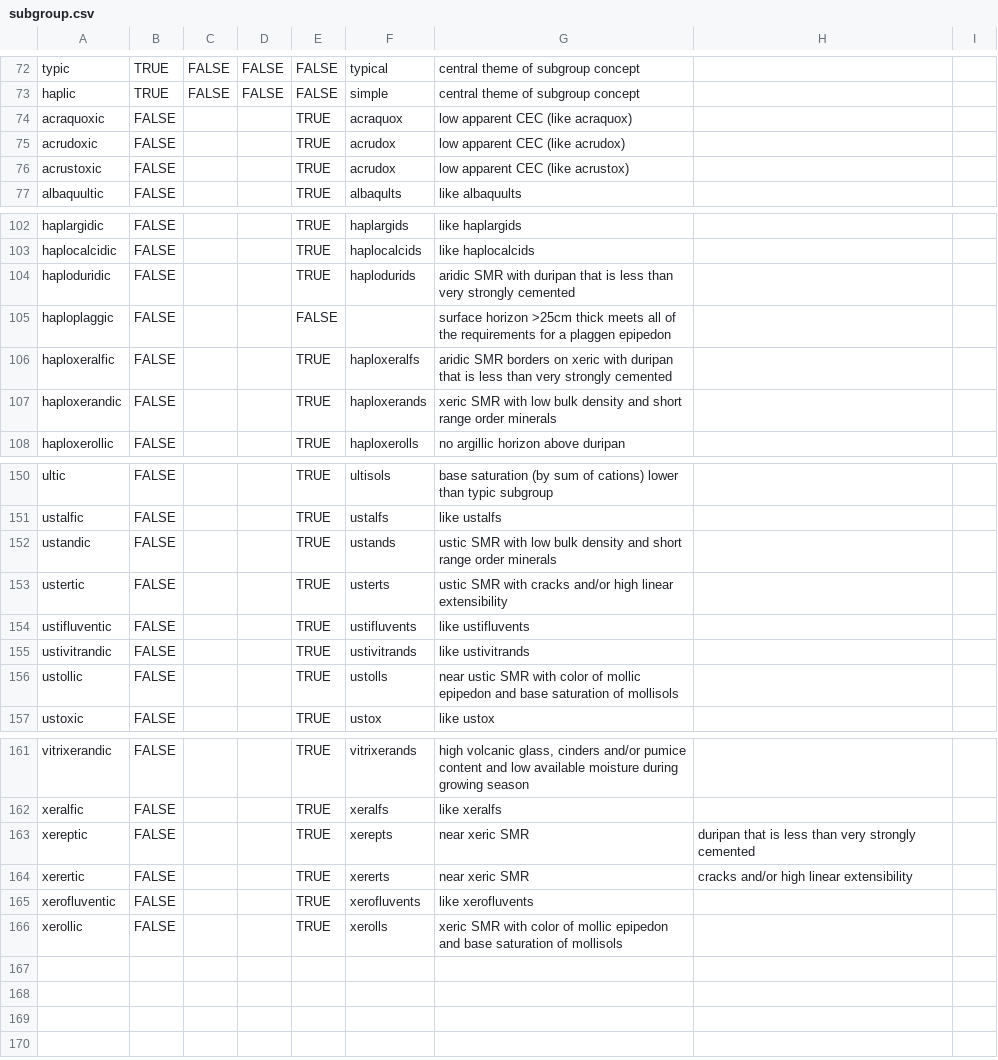
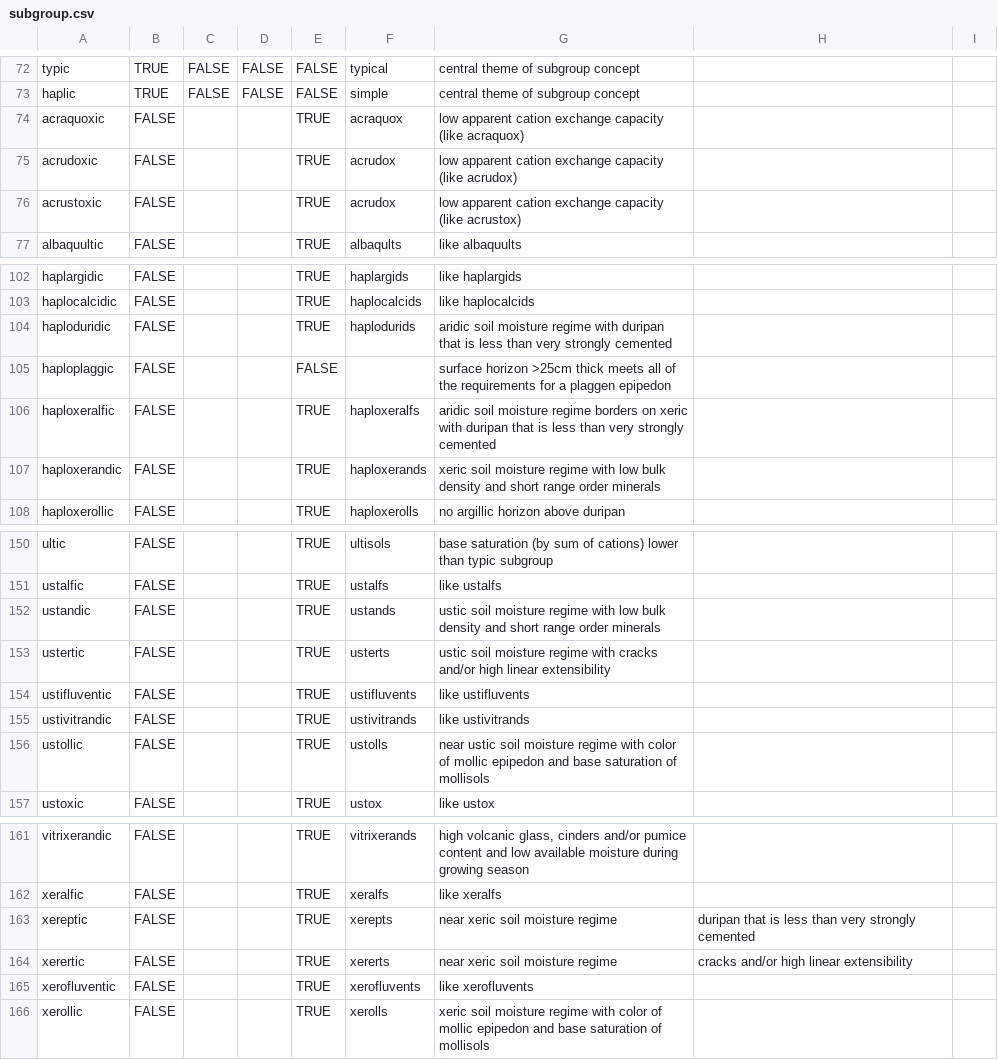
Before and after one commit to ncss-tech/SoilTaxonomy, a CSV file: misc/formative-elements/dictionaries/subgroup.csv, drawn as a sheet; only a part is shown, gaps mark what is left out; the diff covers the shown part only.

```diff
--- a/misc/formative-elements/dictionaries/subgroup.csv
+++ b/misc/formative-elements/dictionaries/subgroup.csv
@@ -73,5 +73,5 @@ typic,TRUE,FALSE,FALSE,FALSE,typical,central theme of subgroup concept,,
 haplic,TRUE,FALSE,FALSE,FALSE,simple,central theme of subgroup concept,,
-acraquoxic,FALSE,,,TRUE,acraquox,low apparent CEC (like acraquox),,
-acrudoxic,FALSE,,,TRUE,acrudox,low apparent CEC (like acrudox),,
-acrustoxic,FALSE,,,TRUE,acrudox,low apparent CEC (like acrustox),,
+acraquoxic,FALSE,,,TRUE,acraquox,low apparent cation exchange capacity (like acraquox),,
+acrudoxic,FALSE,,,TRUE,acrudox,low apparent cation exchange capacity (like acrudox),,
+acrustoxic,FALSE,,,TRUE,acrudox,low apparent cation exchange capacity (like acrustox),,
 albaquultic,FALSE,,,TRUE,albaqults,like albaquults,,
@@ -103,6 +103,6 @@ haplargidic,FALSE,,,TRUE,haplargids,like haplargids,,
 haplocalcidic,FALSE,,,TRUE,haplocalcids,like haplocalcids,,
-haploduridic,FALSE,,,TRUE,haplodurids,aridic SMR with duripan that is less than very strongly cemented ,,
+haploduridic,FALSE,,,TRUE,haplodurids,aridic soil moisture regime with duripan that is less than very strongly cemented ,,
 haploplaggic,FALSE,,,FALSE,,surface horizon >25cm thick meets all of the requirements for a plaggen epipedon,,
-haploxeralfic,FALSE,,,TRUE,haploxeralfs,aridic SMR borders on xeric with duripan that is less than very strongly cemented,,
-haploxerandic,FALSE,,,TRUE,haploxerands,xeric SMR with low bulk density and short range order minerals,,
+haploxeralfic,FALSE,,,TRUE,haploxeralfs,aridic soil moisture regime borders on xeric with duripan that is less than very strongly cemented,,
+haploxerandic,FALSE,,,TRUE,haploxerands,xeric soil moisture regime with low bulk density and short range order minerals,,
 haploxerollic,FALSE,,,TRUE,haploxerolls,no argillic horizon above duripan,,
@@ -151,7 +151,7 @@ ultic,FALSE,,,TRUE,ultisols,base saturation (by sum of cations) lower than typic
 ustalfic,FALSE,,,TRUE,ustalfs,like ustalfs,,
-ustandic,FALSE,,,TRUE,ustands,ustic SMR with low bulk density and short range order minerals,,
-ustertic,FALSE,,,TRUE,usterts,ustic SMR with cracks and/or high linear extensibility,,
+ustandic,FALSE,,,TRUE,ustands,ustic soil moisture regime with low bulk density and short range order minerals,,
+ustertic,FALSE,,,TRUE,usterts,ustic soil moisture regime with cracks and/or high linear extensibility,,
 ustifluventic,FALSE,,,TRUE,ustifluvents,like ustifluvents,,
 ustivitrandic,FALSE,,,TRUE,ustivitrands,like ustivitrands,,
-ustollic,FALSE,,,TRUE,ustolls,near ustic SMR with color of mollic epipedon and base saturation of mollisols,,
+ustollic,FALSE,,,TRUE,ustolls,near ustic soil moisture regime with color of mollic epipedon and base saturation of mollisols,,
 ustoxic,FALSE,,,TRUE,ustox,like ustox,,
@@ -162,5 +162,5 @@ vitrixerandic,FALSE,,,TRUE,vitrixerands,"high volcanic glass, cinders and/or pum
 xeralfic,FALSE,,,TRUE,xeralfs,like xeralfs,,
-xereptic,FALSE,,,TRUE,xerepts,near xeric SMR, duripan that is less than very strongly cemented ,
-xerertic,FALSE,,,TRUE,xererts,near xeric SMR, cracks and/or high linear extensibility,
+xereptic,FALSE,,,TRUE,xerepts,near xeric soil moisture regime, duripan that is less than very strongly cemented ,
+xerertic,FALSE,,,TRUE,xererts,near xeric soil moisture regime, cracks and/or high linear extensibility,
 xerofluventic,FALSE,,,TRUE,xerofluvents,like xerofluvents,,
-xerollic,FALSE,,,TRUE,xerolls,xeric SMR with color of mollic epipedon and base saturation of mollisols,,
+xerollic,FALSE,,,TRUE,xerolls,xeric soil moisture regime with color of mollic epipedon and base saturation of mollisols,,
```
Also changed, not shown: 7 edited cells elsewhere in this file, misc/formative-elements/dictionaries/greatgroup.csv, misc/formative-elements/dictionaries/order.csv, 1 other file.
